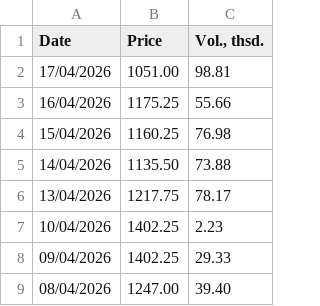
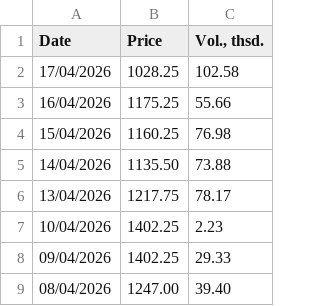
Before and after one commit to em-sig-git/investing-data-tracker-files, a CSV file: data/investing.com_historical_prices_london_gas_oil_2000-2026.csv, drawn as a sheet; only a part is shown.

```diff
--- a/data/investing.com_historical_prices_london_gas_oil_2000-2026.csv
+++ b/data/investing.com_historical_prices_london_gas_oil_2000-2026.csv
@@ -1,3 +1,3 @@
 Date,Price,"Vol., thsd."
-17/04/2026,1051.00,98.81
+17/04/2026,1028.25,102.58
 16/04/2026,1175.25,55.66
```
